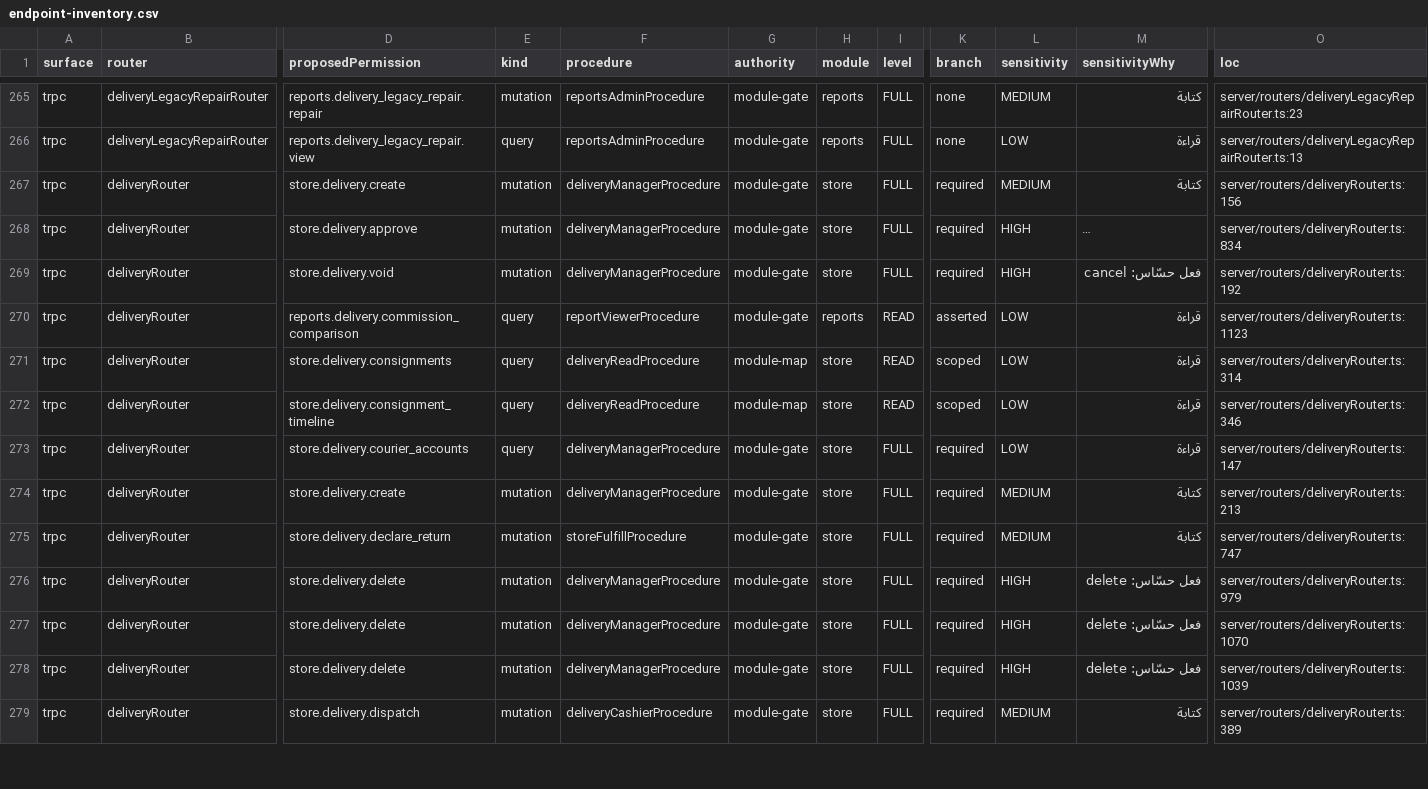
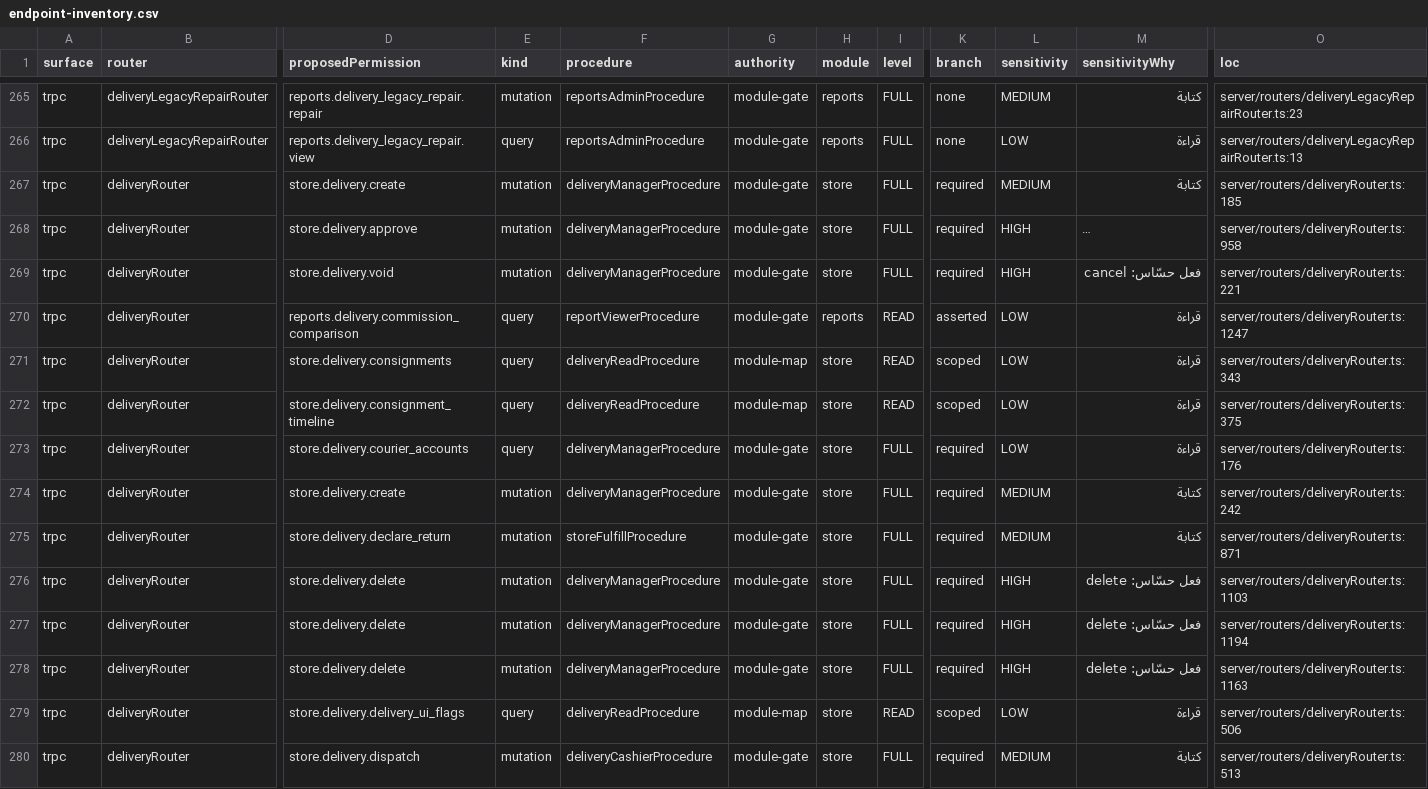
Before and after one commit to ahrrfy/business_management_system, a CSV file: docs/authz/endpoint-inventory.csv, drawn as a sheet; only a part is shown, gaps mark what is left out; long unchanged cells end in …; addresses are those after the commit; rows hold the shown columns only; the diff covers the shown part only; the diff names each change by its address in the sheet, - before the commit and + after, or states it on an @@ line.

```diff
--- a/docs/authz/endpoint-inventory.csv
+++ b/docs/authz/endpoint-inventory.csv
-O267 (loc): server/routers/deliveryRouter.ts:156
+O267 (loc): server/routers/deliveryRouter.ts:185
-O268 (loc): server/routers/deliveryRouter.ts:834
+O268 (loc): server/routers/deliveryRouter.ts:958
-O269 (loc): server/routers/deliveryRouter.ts:192
+O269 (loc): server/routers/deliveryRouter.ts:221
-O270 (loc): server/routers/deliveryRouter.ts:1123
+O270 (loc): server/routers/deliveryRouter.ts:1247
-O271 (loc): server/routers/deliveryRouter.ts:314
+O271 (loc): server/routers/deliveryRouter.ts:343
-O272 (loc): server/routers/deliveryRouter.ts:346
+O272 (loc): server/routers/deliveryRouter.ts:375
-O273 (loc): server/routers/deliveryRouter.ts:147
+O273 (loc): server/routers/deliveryRouter.ts:176
-O274 (loc): server/routers/deliveryRouter.ts:213
+O274 (loc): server/routers/deliveryRouter.ts:242
-O275 (loc): server/routers/deliveryRouter.ts:747
+O275 (loc): server/routers/deliveryRouter.ts:871
-O276 (loc): server/routers/deliveryRouter.ts:979
+O276 (loc): server/routers/deliveryRouter.ts:1103
-O277 (loc): server/routers/deliveryRouter.ts:1070
+O277 (loc): server/routers/deliveryRouter.ts:1194
-O278 (loc): server/routers/deliveryRouter.ts:1039
+O278 (loc): server/routers/deliveryRouter.ts:1163
+row 279: trpc | deliveryRouter | store.delivery.delivery_ui_flags | query | deliveryReadProcedure | module-map | store | READ | scoped | LOW | قراءة | server/routers/deliveryRouter.ts:506
-O280 (loc): server/routers/deliveryRouter.ts:389
+O280 (loc): server/routers/deliveryRouter.ts:513
```
Also changed, not shown: 4 added rows and 42 edited cells elsewhere in this file, 11 other files.
